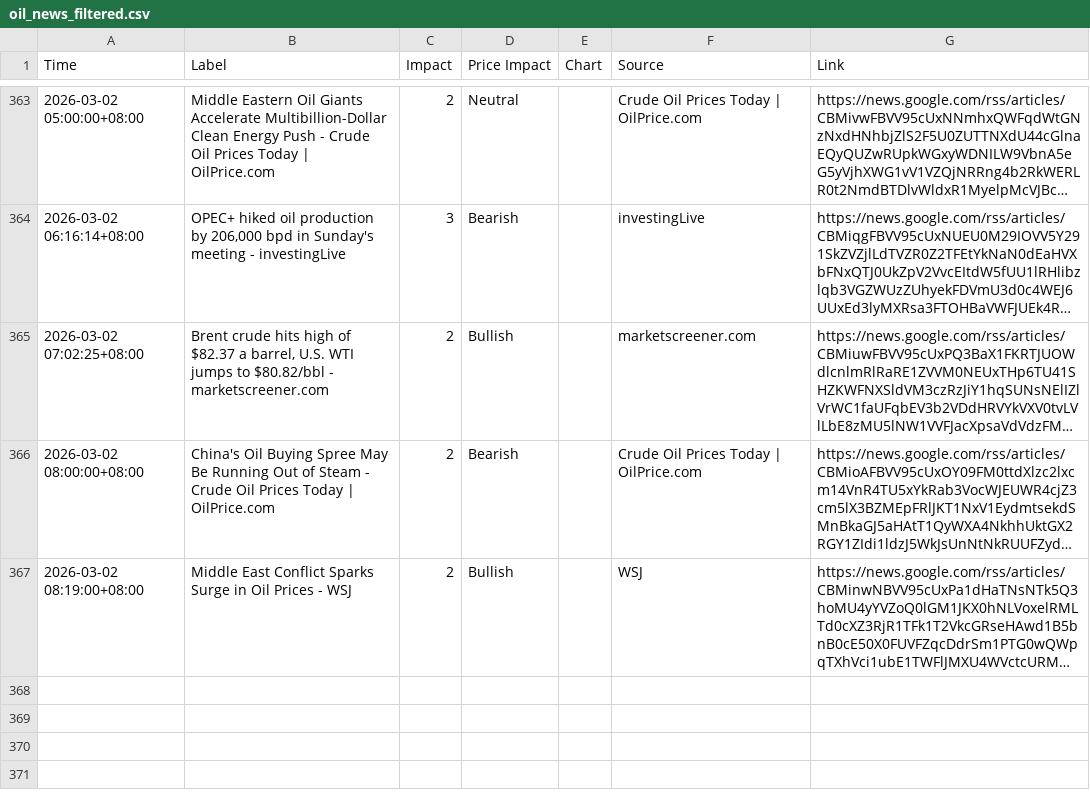
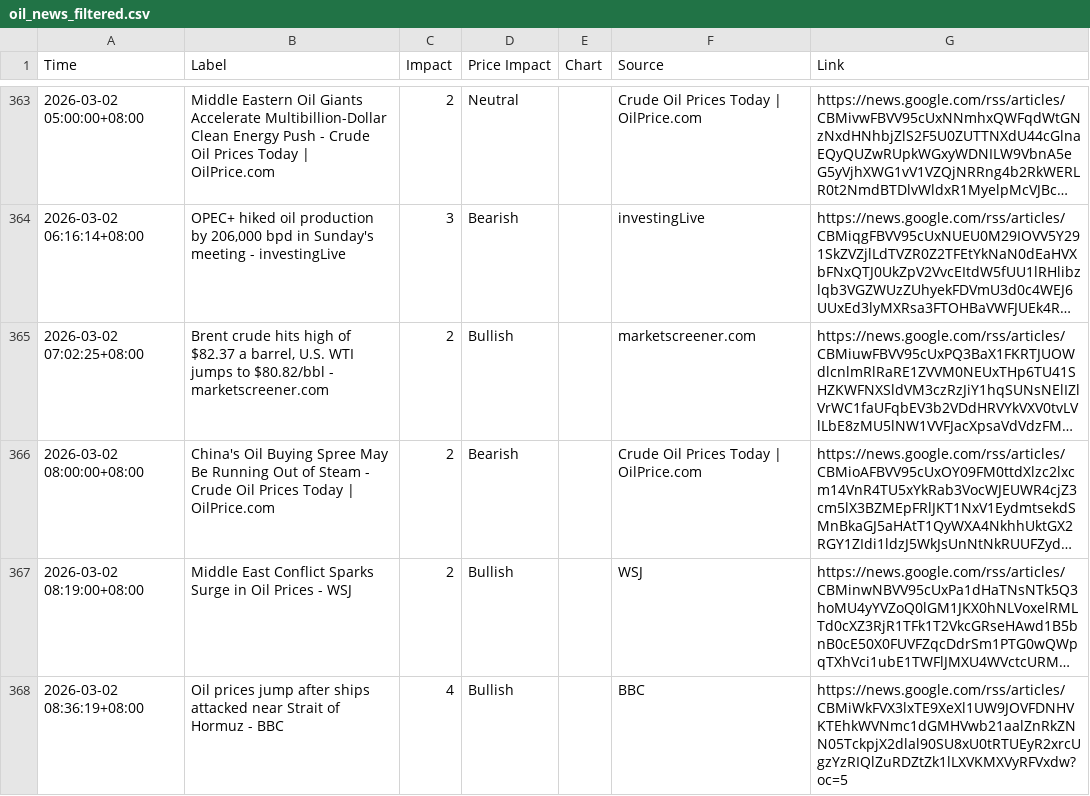
Before and after one commit to ammarr786/Crude_Scout_Data, a CSV file: oil_news_filtered.csv, drawn as a sheet; only a part is shown, gaps mark what is left out; long unchanged cells end in …; the diff names each change by its address in the sheet, - before the commit and + after, or states it on an @@ line.

```diff
--- a/oil_news_filtered.csv
+++ b/oil_news_filtered.csv
+row 368: 2026-03-02 08:36:19+08:00 | Oil prices jump after ships attacked near Strait of Hormuz - BBC | 4 | Bullish |  | BBC | https://news.google.com/rss/articles/CBMiWkFVX3lxTE9XeXl1UW9JOVFDNHVKTEhkWVNmc1dGMHVwb21aalZnRkZNN05TckpjX2dlal90SU8xU0tRTUEyR2xrcUgzYzRIQlZuRDZtZk1lLXVKMXVyRFVxdw?oc=5
```
Also changed, not shown: iran_news_filtered.csv.
